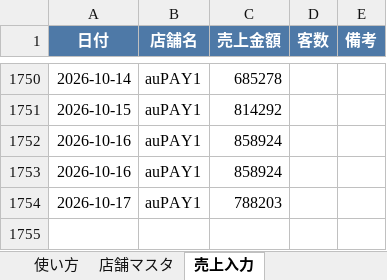
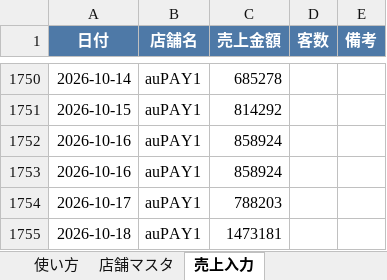
Before and after one commit to bossbossec-coder/bigboss-special-page, an Excel workbook: dashboard/data/incoming/auPAY1.xlsx, sheet 売上入力, drawn as a sheet; only a part is shown, gaps mark what is left out; values as stored, in another font and other column widths than the file's, no borders; the diff names each change by its address in the sheet, - before the commit and + after, or states it on an @@ line.

Commit message:
売上データ追加: auPAY1.xlsx

```diff
--- a/dashboard/data/incoming/auPAY1.xlsx (sheet 売上入力)
+++ b/dashboard/data/incoming/auPAY1.xlsx (sheet 売上入力)
+row 1755: 2026-10-18 | auPAY1 | 1473181
```
